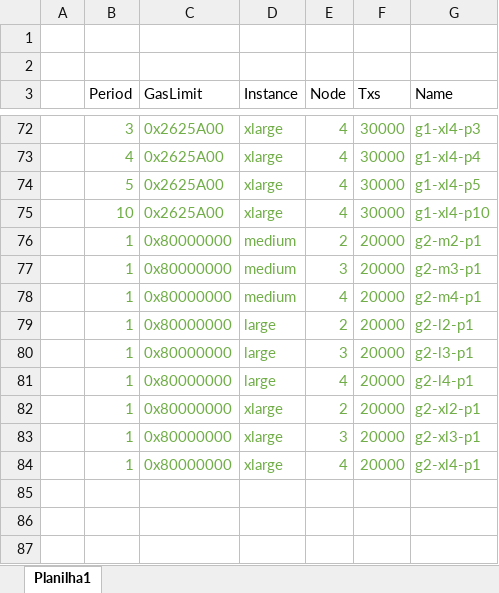
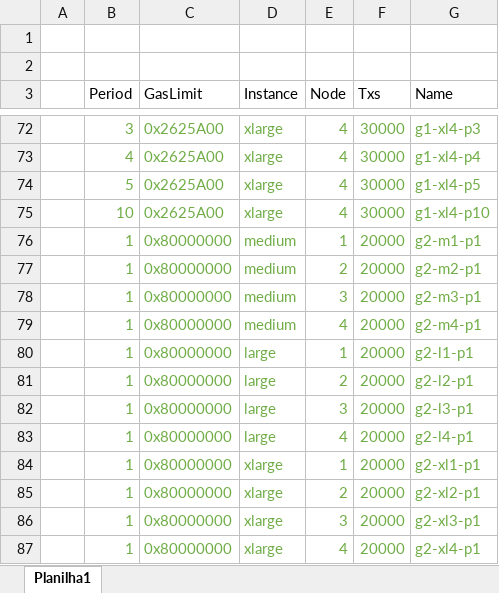
Before and after one commit to igorgs-rj/chainhammer, an Excel workbook: experimentos/experimentos chainhammer.xlsx, sheet Planilha1, drawn as a sheet; only a part is shown, gaps mark what is left out; values as stored, in another font and other column widths than the file's, no borders; the diff names each change by its address in the sheet, - before the commit and + after, or states it on an @@ line.

```diff
--- a/experimentos/experimentos chainhammer.xlsx (sheet Planilha1)
+++ b/experimentos/experimentos chainhammer.xlsx (sheet Planilha1)
+row 76:  | 1 | 0x80000000 | medium | 1 | 20000 | g2-m1-p1
+row 80:  | 1 | 0x80000000 | large | 1 | 20000 | g2-l1-p1
+row 84:  | 1 | 0x80000000 | xlarge | 1 | 20000 | g2-xl1-p1
```
Also changed, not shown: 13 other files.
